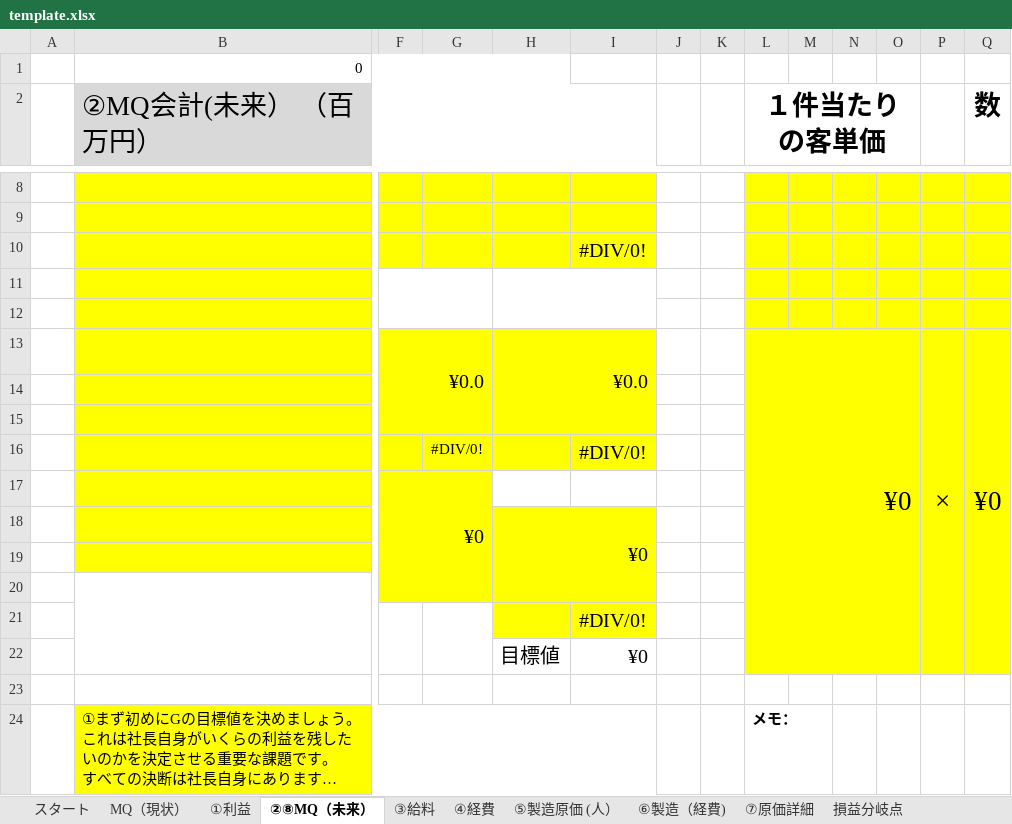
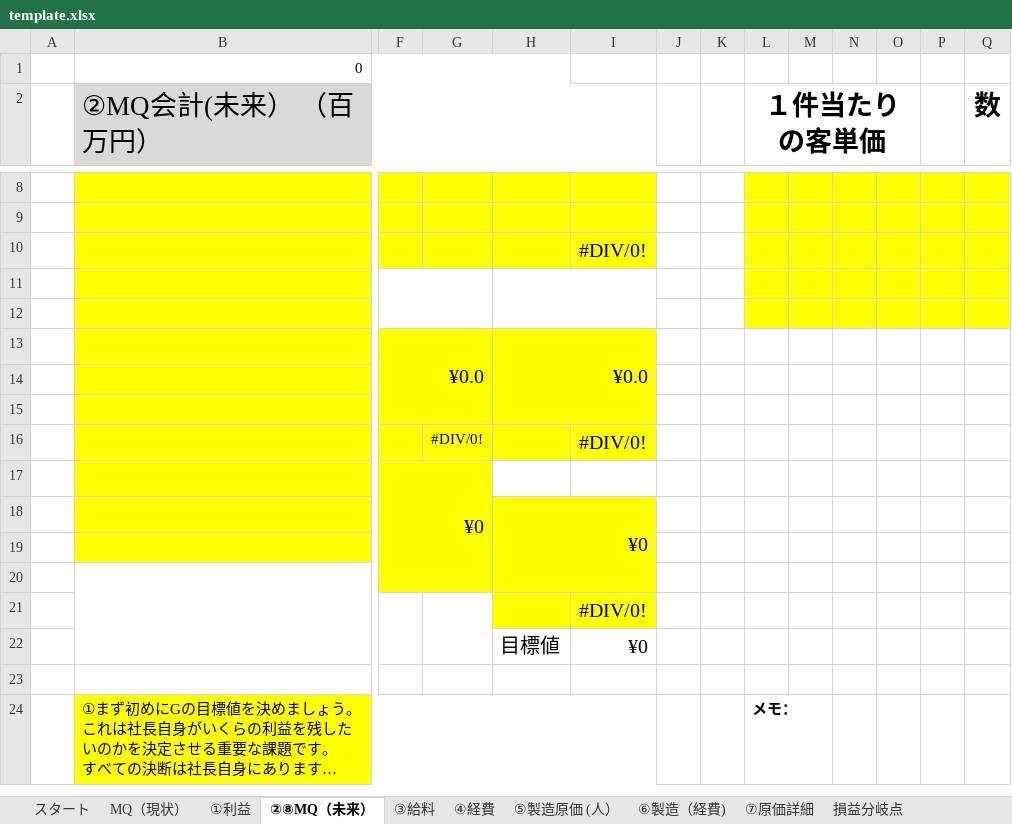
Before and after one commit to CodeByStella/Buz-system-jp, an Excel workbook: server/templates/template.xlsx, sheet ②⑧MQ（未来）, drawn as a sheet; only a part is shown, gaps mark what is left out; long unchanged cells end in …; values as stored, in another font and other column widths than the file's, no borders; charts and pictures not drawn; removed rows and columns are numbered as before the commit, all else as after; rows hold the shown columns only; the diff names each change by its address in the sheet, - before the commit and + after, or states it on an @@ line.

```diff
--- a/server/templates/template.xlsx (sheet ②⑧MQ（未来）)
+++ b/server/templates/template.xlsx (sheet ②⑧MQ（未来）)
-row 13:  |  | ¥0.0 |  | ¥0.0 |  |  |  | ¥0 |  |  |  | × | ¥0
+row 13:  |  | ¥0.0 |  | ¥0.0
-L14:Q22 fill: #FFFF00
+L14:Q22 fill: none
```
Also changed, not shown: sheet MQ（現状）, charts or pictures, 3 other files.
